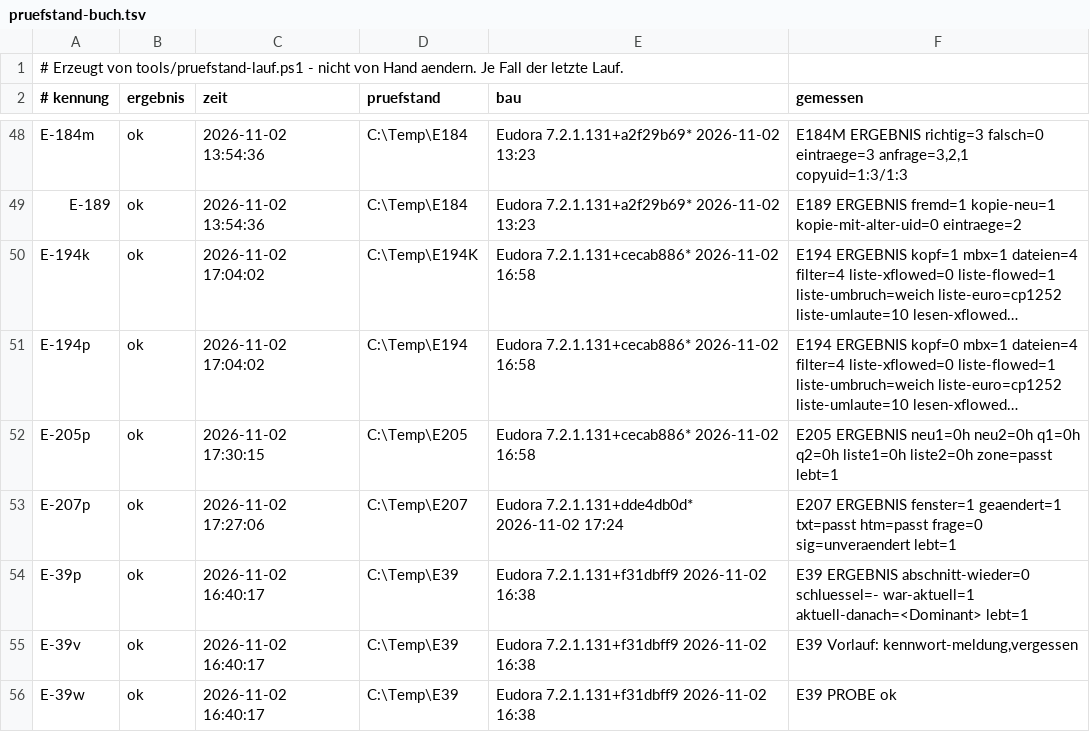
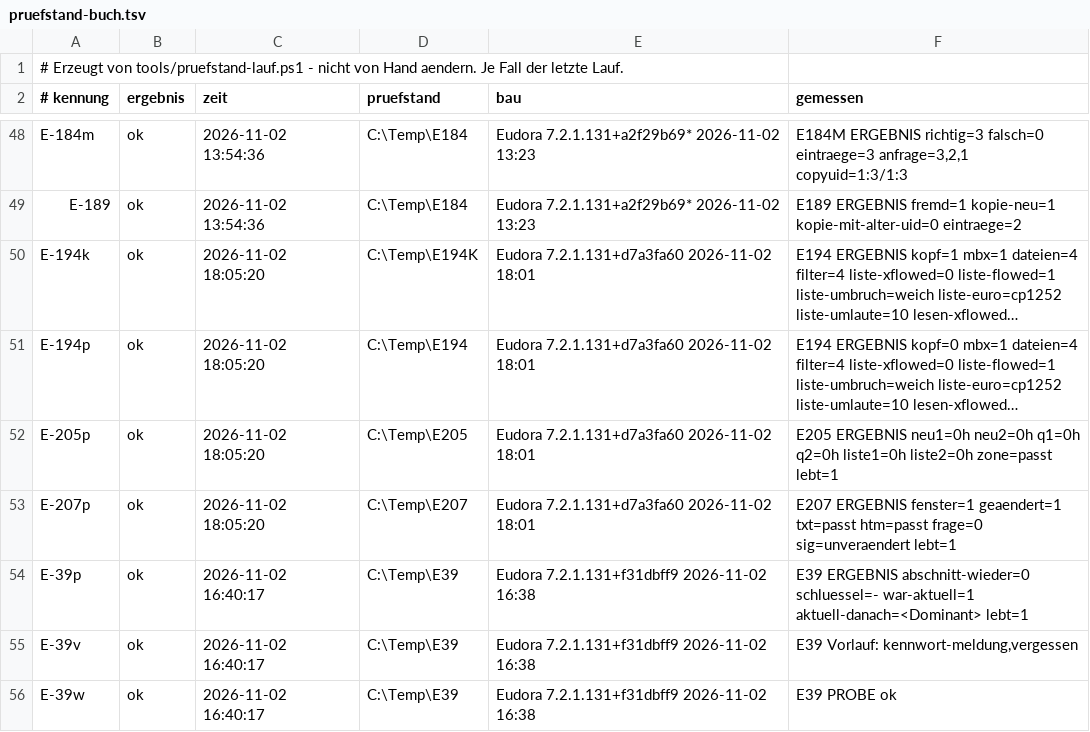
Before and after one commit to HansWurst81675/Eudora7.2, a TSV file: Intern/pruefstand-buch.tsv, drawn as a sheet; only a part is shown, gaps mark what is left out; long unchanged cells end in …; the diff names each change by its address in the sheet, - before the commit and + after, or states it on an @@ line.

```diff
--- a/Intern/pruefstand-buch.tsv
+++ b/Intern/pruefstand-buch.tsv
-C50:C51 (zeit): 2026-11-02 17:04:02
+C50:C51 (zeit): 2026-11-02 18:05:20
-E50:E52 (bau): Eudora 7.2.1.131+cecab886* 2026-11-02 16:58
+E50:E52 (bau): Eudora 7.2.1.131+d7a3fa60 2026-11-02 18:01
-C52 (zeit): 2026-11-02 17:30:15
+C52 (zeit): 2026-11-02 18:05:20
-C53 (zeit): 2026-11-02 17:27:06
+C53 (zeit): 2026-11-02 18:05:20
-E53 (bau): Eudora 7.2.1.131+dde4db0d* 2026-11-02 17:24
+E53 (bau): Eudora 7.2.1.131+d7a3fa60 2026-11-02 18:01
```
Also changed, not shown: 10 other files.
